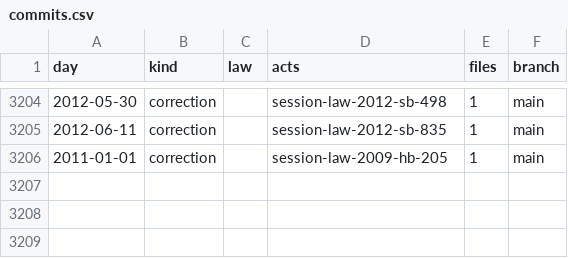
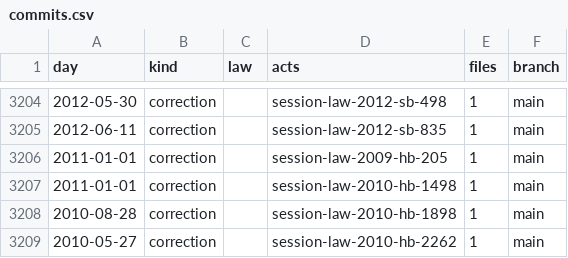
Before and after one commit to lexifina/united-states-missouri-law, a CSV file: data/commits.csv, drawn as a sheet; only a part is shown, gaps mark what is left out.

Commit message:
Document 3 additional 2010 Missouri session laws
Kind: documentation

```diff
--- a/data/commits.csv
+++ b/data/commits.csv
@@ -3206 +3206,4 @@ day,kind,law,acts,files,branch
 2011-01-01,correction,,session-law-2009-hb-205,1,main
+2011-01-01,correction,,session-law-2010-hb-1498,1,main
+2010-08-28,correction,,session-law-2010-hb-1898,1,main
+2010-05-27,correction,,session-law-2010-hb-2262,1,main
```
Also changed, not shown: data/session-law-sources.tsv, 4 other files.
